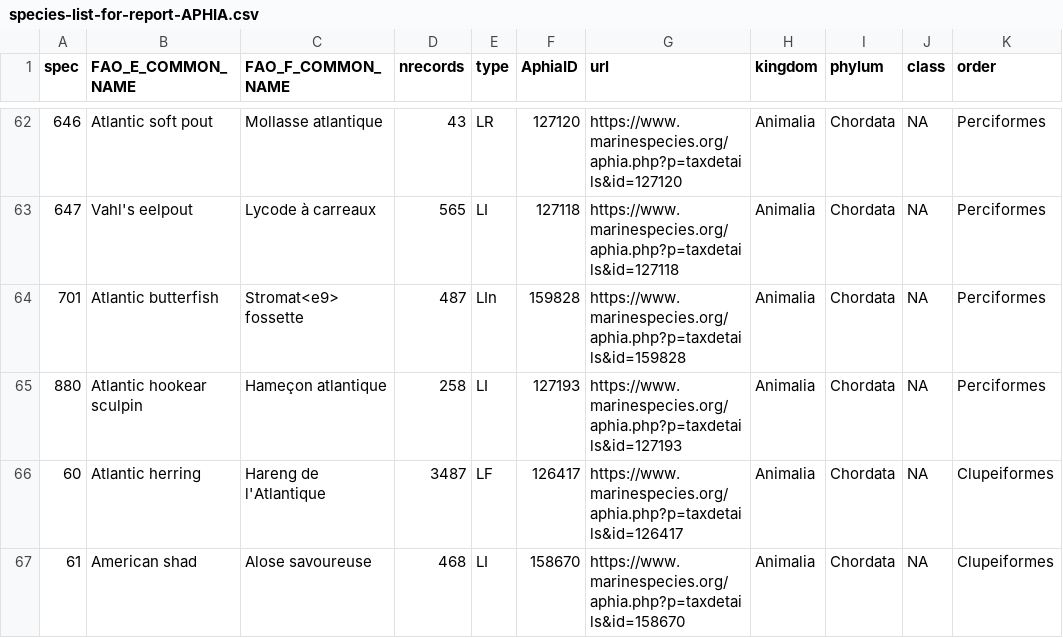
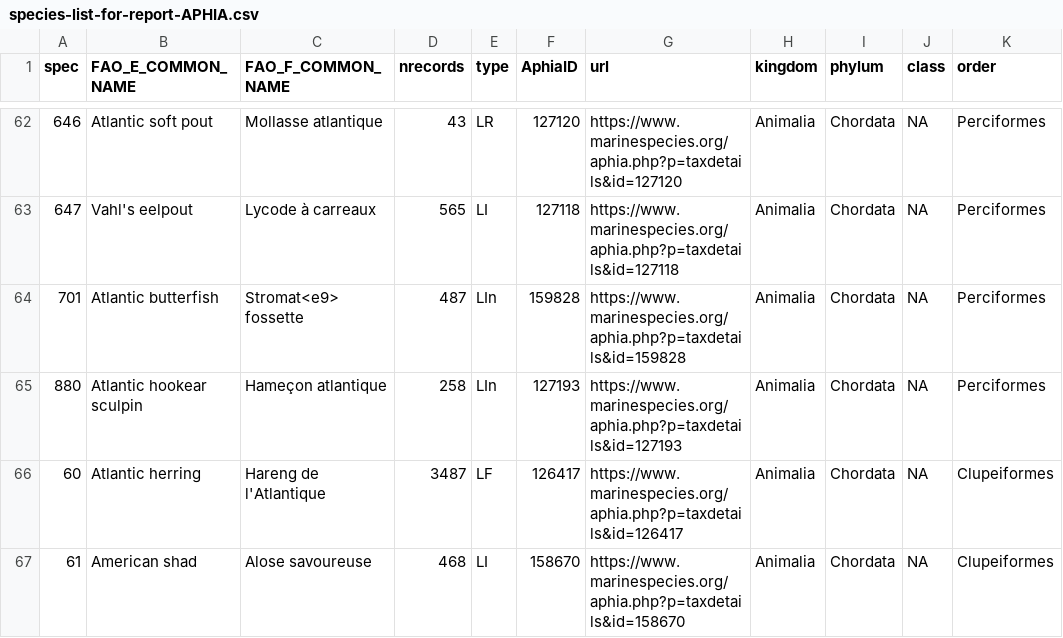
Before and after one commit to dfo-gulf-science/Maritimes-SUMMER-Atlas, a CSV file: TechReport-EN/species-list-for-report-APHIA.csv, drawn as a sheet; only a part is shown, gaps mark what is left out; the diff names each change by its address in the sheet, - before the commit and + after, or states it on an @@ line.

Commit message:
add changes to report, reclassify species code 880 to LI, and add datestamped PDF for co-authors

```diff
--- a/TechReport-EN/species-list-for-report-APHIA.csv
+++ b/TechReport-EN/species-list-for-report-APHIA.csv
-E65 (type): LI
+E65 (type): LIn
```
Also changed, not shown: TechReport-EN/species-list-for-report.csv, species-list-for-report-APHIA.csv, 7 other files.
